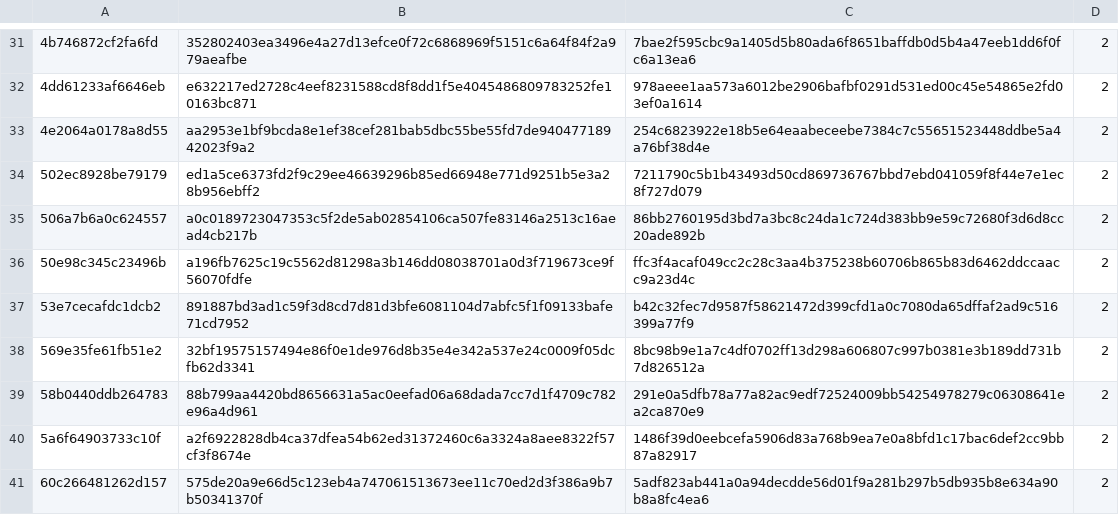
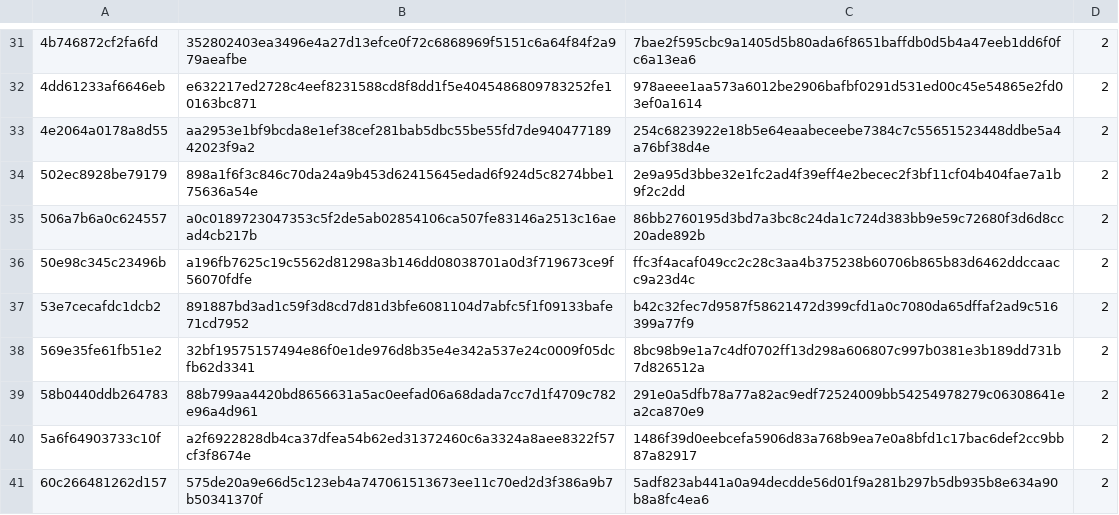
Before and after one commit to ooep/delay, a TSV file: encryption/manifest.tsv, drawn as a sheet; only a part is shown, gaps mark what is left out.

```diff
--- a/encryption/manifest.tsv
+++ b/encryption/manifest.tsv
@@ -33,3 +33,3 @@
 4e2064a0178a8d55	aa2953e1bf9bcda8e1ef38cef281bab5dbc55be55fd7de94047718942023f9a2	254c6823922e18b5e64eaabeceebe7384c7c55651523448ddbe5a4a76bf38d4e	2
-502ec8928be79179	ed1a5ce6373fd2f9c29ee46639296b85ed66948e771d9251b5e3a28b956ebff2	7211790c5b1b43493d50cd869736767bbd7ebd041059f8f44e7e1ec8f727d079	2
+502ec8928be79179	898a1f6f3c846c70da24a9b453d62415645edad6f924d5c8274bbe175636a54e	2e9a95d3bbe32e1fc2ad4f39eff4e2becec2f3bf11cf04b404fae7a1b9f2c2dd	2
 506a7b6a0c624557	a0c0189723047353c5f2de5ab02854106ca507fe83146a2513c16aead4cb217b	86bb2760195d3bd7a3bc8c24da1c724d383bb9e59c72680f3d6d8cc20ade892b	2
```
Also changed, not shown: 1 other file.
